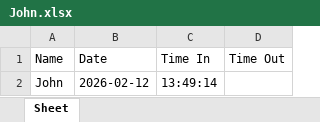
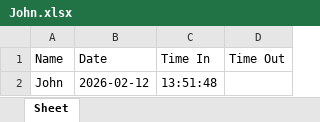
Before and after one commit to YuriBeginner/messenger-dtr, an Excel workbook: DTR/John.xlsx, sheet Sheet, drawn as a sheet; values as stored, in another font and other column widths than the file's, no borders; the diff names each change by its address in the sheet, - before the commit and + after, or states it on an @@ line.

Commit message:
Update DTR for John

```diff
--- a/DTR/John.xlsx (sheet Sheet)
+++ b/DTR/John.xlsx (sheet Sheet)
-C2 (Time In): 13:49:14
+C2 (Time In): 13:51:48
```
